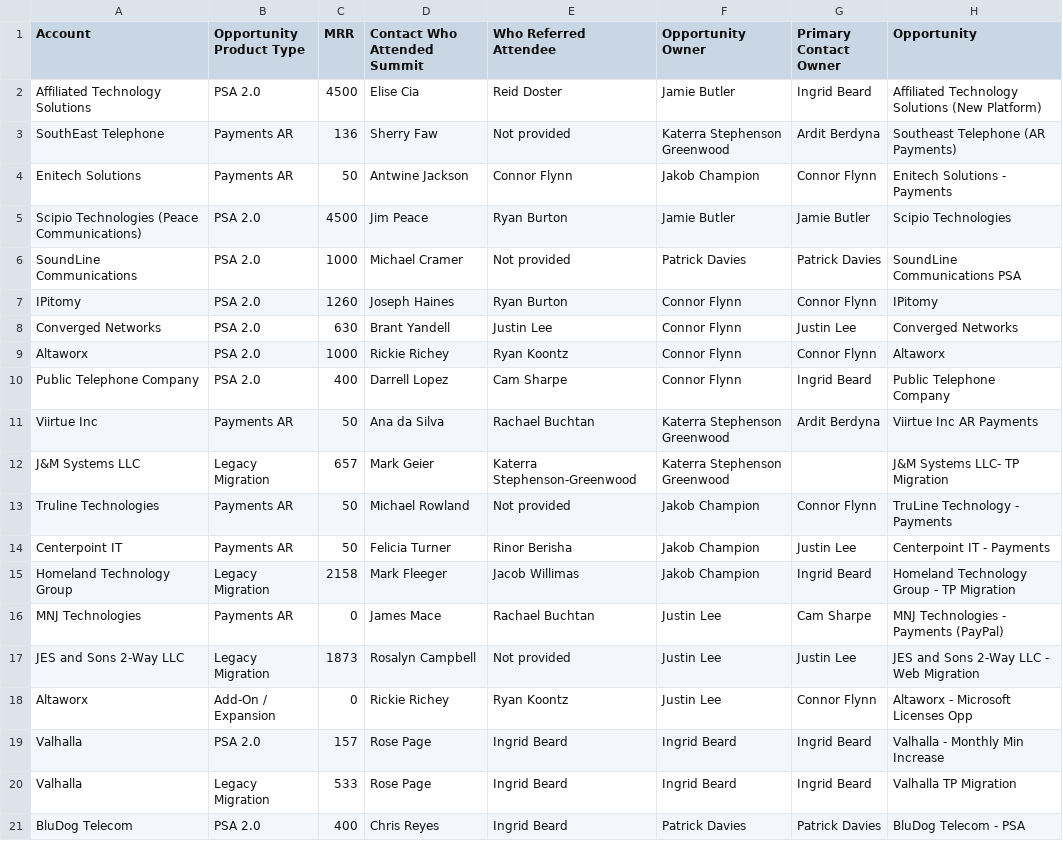
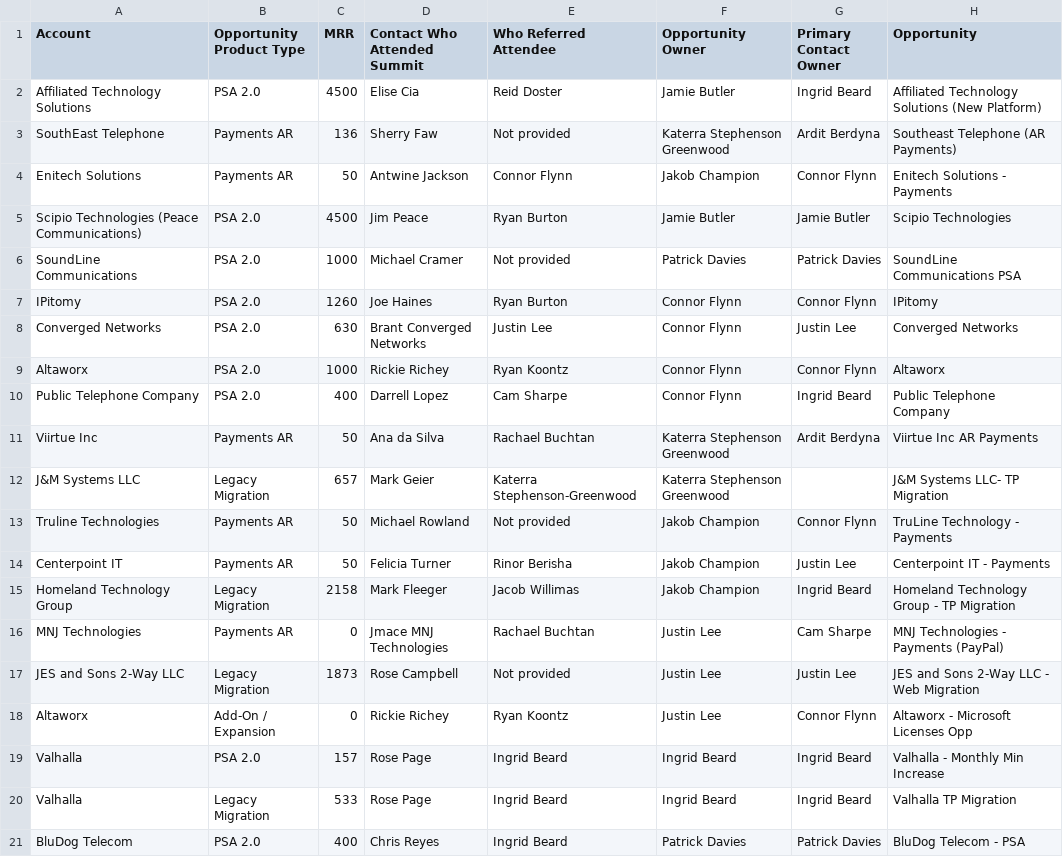
Before and after one commit to duaassistantbot-glitch/Client-Summit, a CSV file: summit-opportunities.csv, drawn as a sheet; only a part is shown; the diff names each change by its address in the sheet, - before the commit and + after, or states it on an @@ line.

Commit message:
Refresh Summit opportunity dashboard data

```diff
--- a/summit-opportunities.csv
+++ b/summit-opportunities.csv
-D7 (Contact Who Attended Summit): Joseph Haines
+D7 (Contact Who Attended Summit): Joe Haines
-D8 (Contact Who Attended Summit): Brant Yandell
+D8 (Contact Who Attended Summit): Brant Converged Networks
-D16 (Contact Who Attended Summit): James Mace
+D16 (Contact Who Attended Summit): Jmace MNJ Technologies
-D17 (Contact Who Attended Summit): Rosalyn Campbell
+D17 (Contact Who Attended Summit): Rose Campbell
```
Also changed, not shown: 2 other files.
